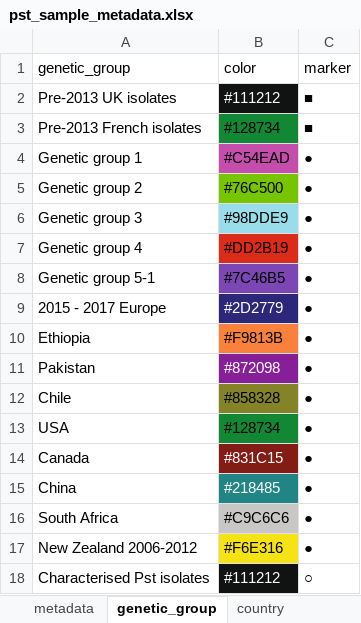
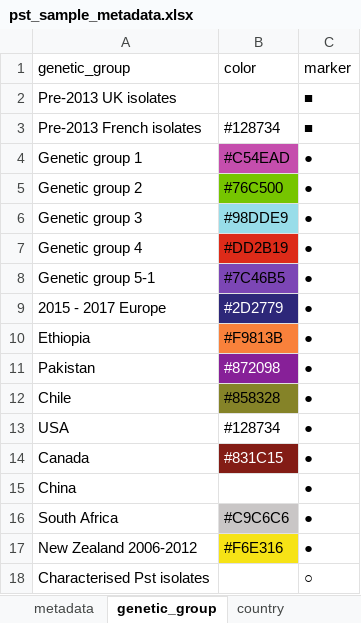
Before and after one commit to SaundersLab/marple, an Excel workbook: resources/pst/pst_sample_metadata.xlsx, sheet genetic_group, drawn as a sheet; values as stored, in another font and other column widths than the file's, no borders; the diff names each change by its address in the sheet, - before the commit and + after, or states it on an @@ line.

```diff
--- a/resources/pst/pst_sample_metadata.xlsx (sheet genetic_group)
+++ b/resources/pst/pst_sample_metadata.xlsx (sheet genetic_group)
-B2 fill: #111212
+B2 fill: none
-B3 fill: #128734
+B3 fill: none
-B13 fill: #128734
+B13 fill: none
-B15 fill: #218485
+B15 fill: none
-B18 fill: #111212
+B18 fill: none
```
Also changed, not shown: sheet metadata, sheet nextstrain_group, sheet country, charts or pictures.
